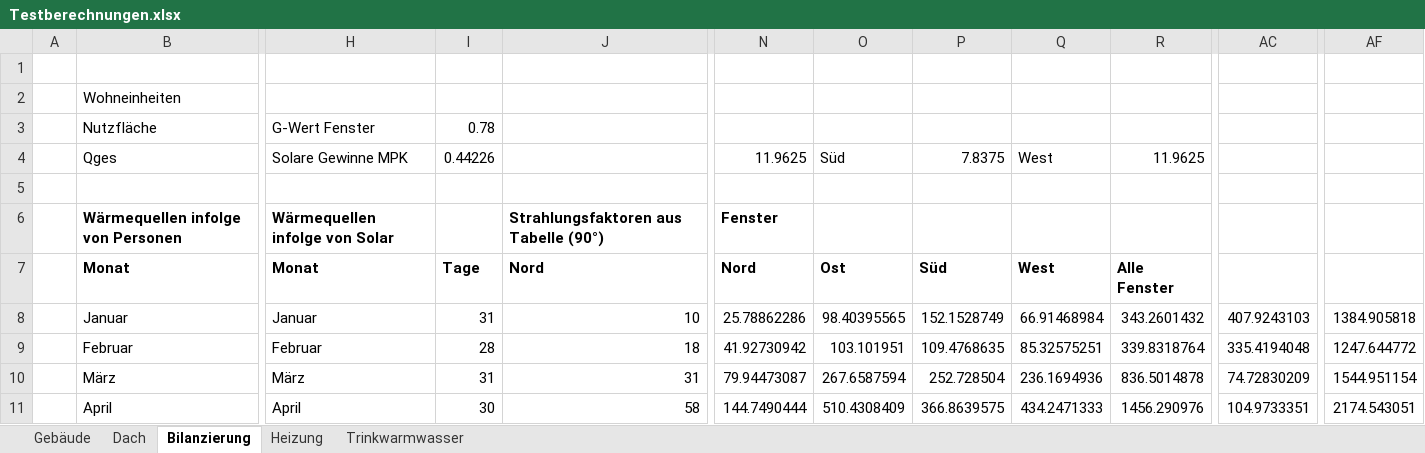
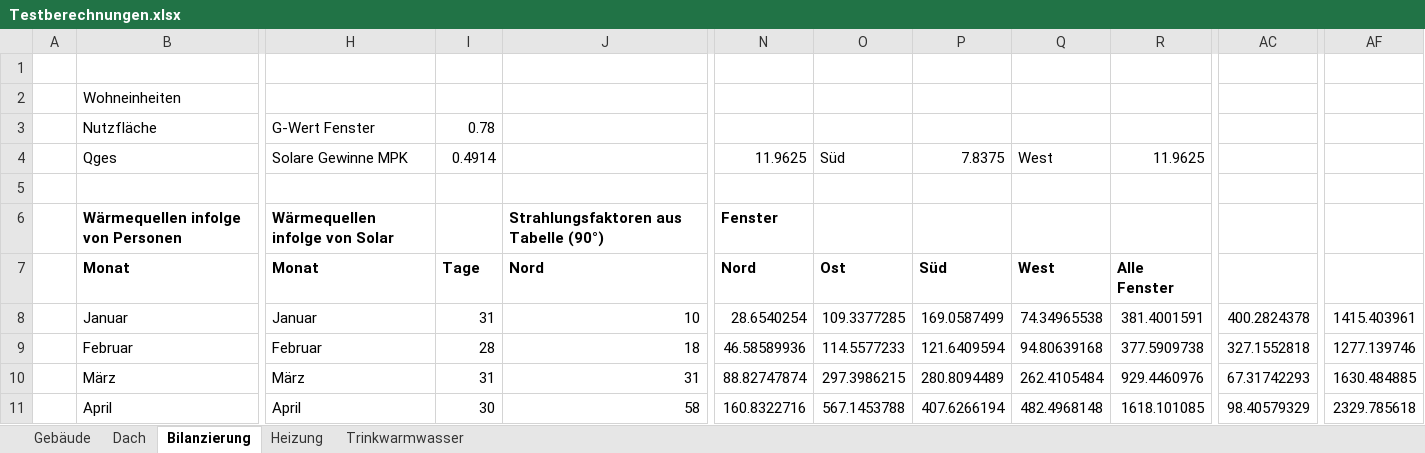
Before and after one commit to mahype/Immoticket24-enon, an Excel workbook: din18599/Testberechnungen.xlsx, sheet Bilanzierung, drawn as a sheet; only a part is shown, gaps mark what is left out; values as stored, in another font and other column widths than the file's, no borders; the diff covers the shown part only; the diff names each change by its address in the sheet, - before the commit and + after, or states it on an @@ line.

```diff
--- a/din18599/Testberechnungen.xlsx (sheet Bilanzierung)
+++ b/din18599/Testberechnungen.xlsx (sheet Bilanzierung)
-I4: 0.44226
+I4: 0.4914
-N8: 25.78862286
+N8: 28.6540254
-O8: 98.40395565
+O8: 109.3377285
-P8: 152.1528749
+P8: 169.0587499
-Q8: 66.91468984
+Q8: 74.34965538
-R8: 343.2601432
+R8: 381.4001591
-AC8: 407.9243103
+AC8: 400.2824378
-AF8: 1384.905818
+AF8: 1415.403961
-N9: 41.92730942
+N9: 46.58589936
-O9: 103.101951
+O9: 114.5577233
-P9: 109.4768635
+P9: 121.6409594
-Q9: 85.32575251
+Q9: 94.80639168
-R9: 339.8318764
+R9: 377.5909738
-AC9: 335.4194048
+AC9: 327.1552818
-AF9: 1247.644772
+AF9: 1277.139746
-N10: 79.94473087
+N10: 88.82747874
-O10: 267.6587594
+O10: 297.3986215
-P10: 252.728504
+P10: 280.8094489
-Q10: 236.1694936
+Q10: 262.4105484
-R10: 836.5014878
+R10: 929.4460976
-AC10: 74.72830209
+AC10: 67.31742293
-AF10: 1544.951154
+AF10: 1630.484885
-N11: 144.7490444
+N11: 160.8322716
-O11: 510.4308409
+O11: 567.1453788
-P11: 366.8639575
+P11: 407.6266194
-Q11: 434.2471333
+Q11: 482.4968148
-R11: 1456.290976
+R11: 1618.101085
-AC11: 104.9733351
+AC11: 98.40579329
-AF11: 2174.543051
+AF11: 2329.785618
```
Also changed, not shown: 1 added row, 1 removed row and 175 edited cells elsewhere in this sheet, sheet Heizung, 1 other file.
